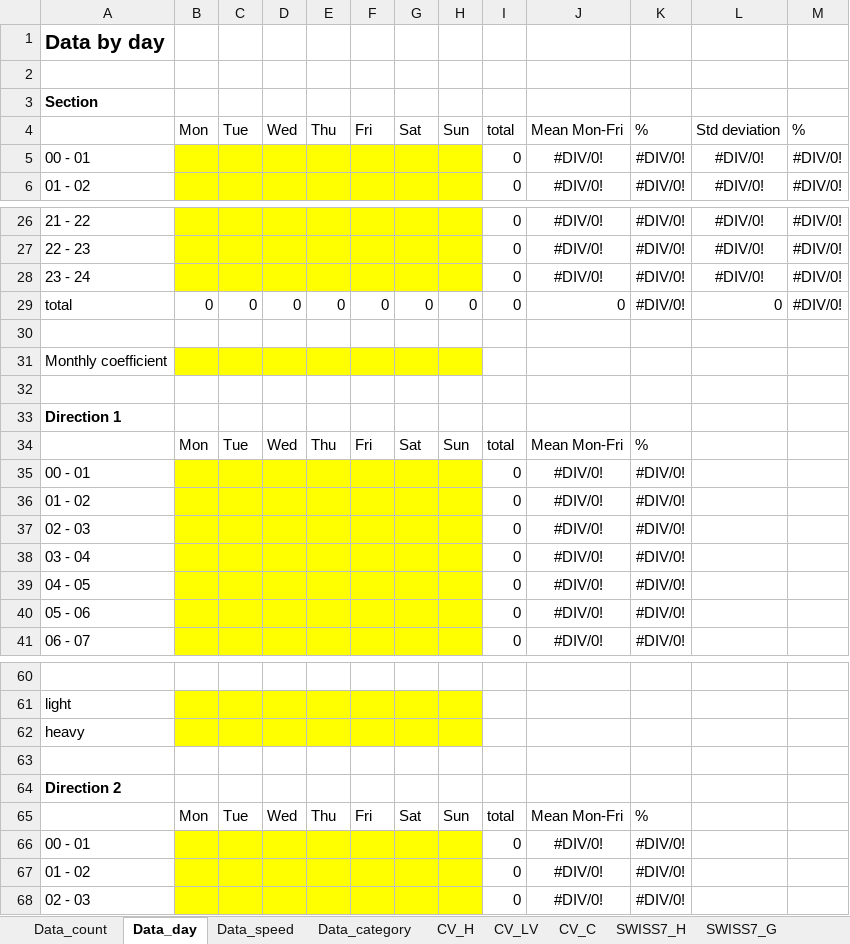
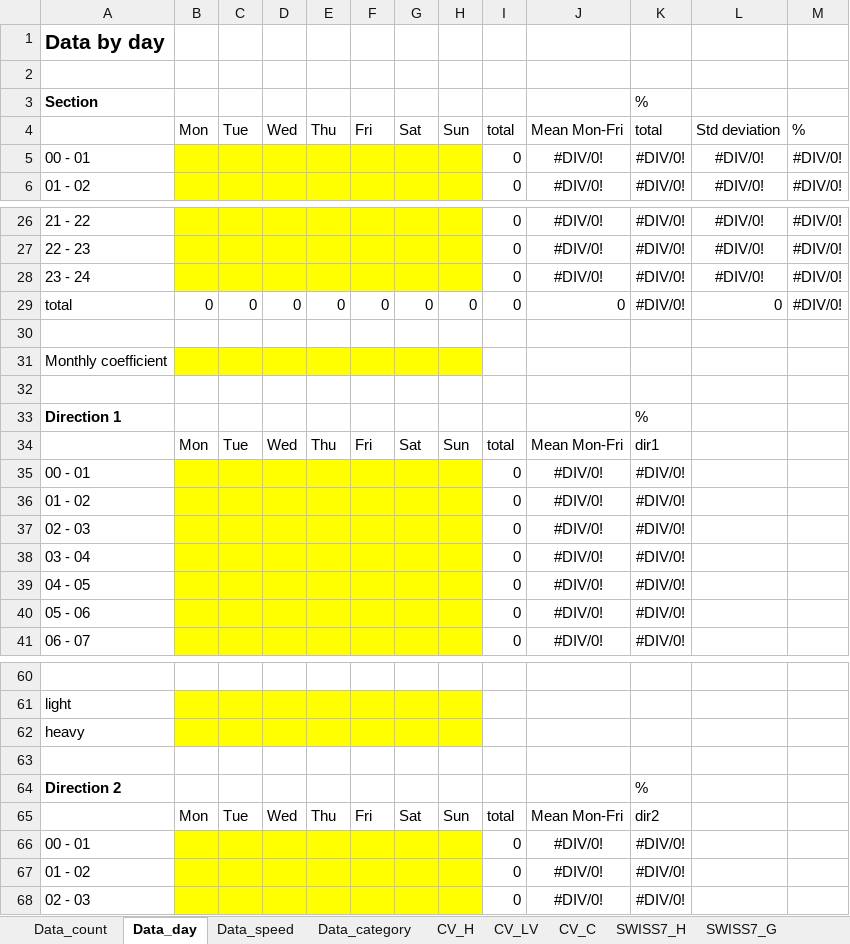
Before and after one commit to opengisch/OpenComptage, an Excel workbook: comptages/report/template.xlsx, sheet Data_day, drawn as a sheet; only a part is shown, gaps mark what is left out; values as stored, in another font and other column widths than the file's, no borders; the diff names each change by its address in the sheet, - before the commit and + after, or states it on an @@ line.

```diff
--- a/comptages/report/template.xlsx (sheet Data_day)
+++ b/comptages/report/template.xlsx (sheet Data_day)
-K3: (empty)
+K3: %
-K4: %
+K4: total
-K33: (empty)
+K33: %
-K34: %
+K34: dir1
-K64: (empty)
+K64: %
-K65: %
+K65: dir2
```
Also changed, not shown: 1 other file.
